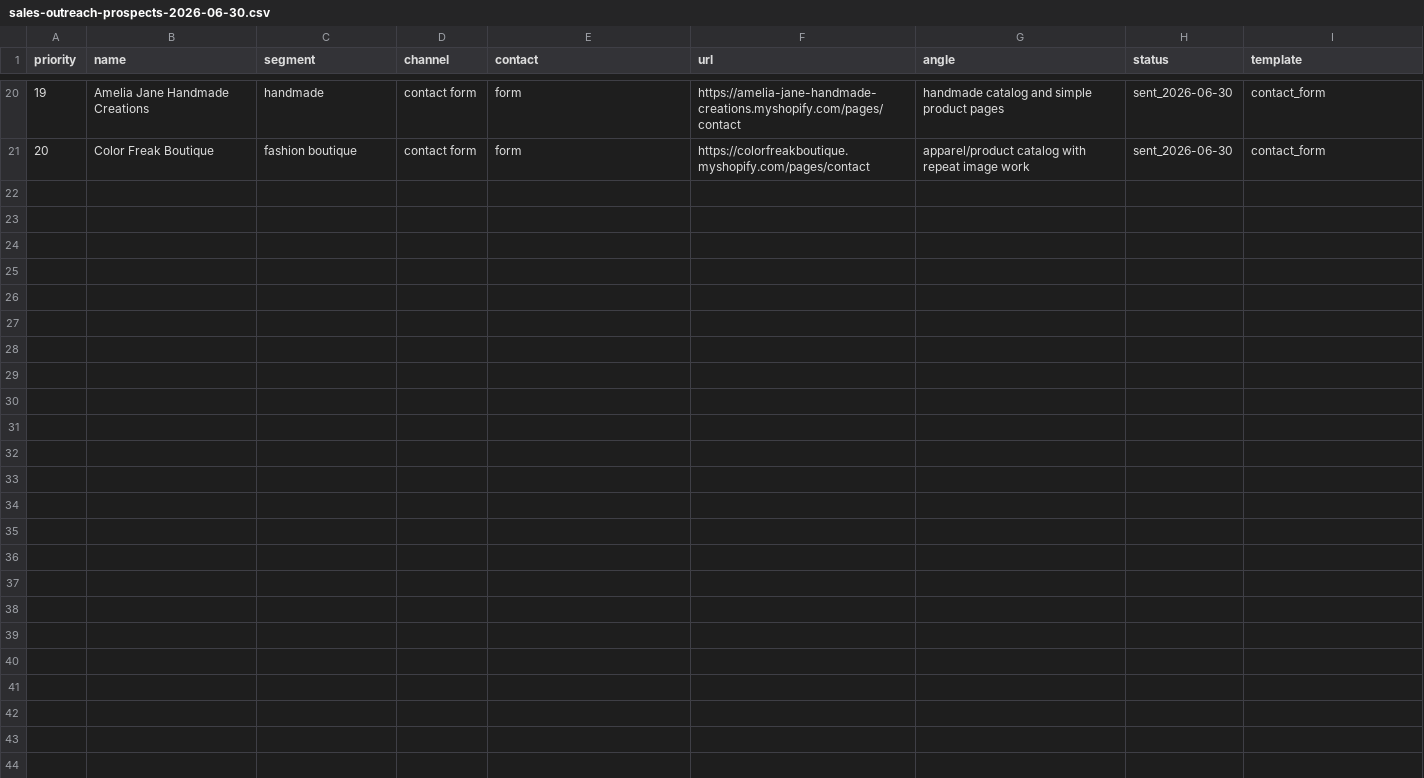
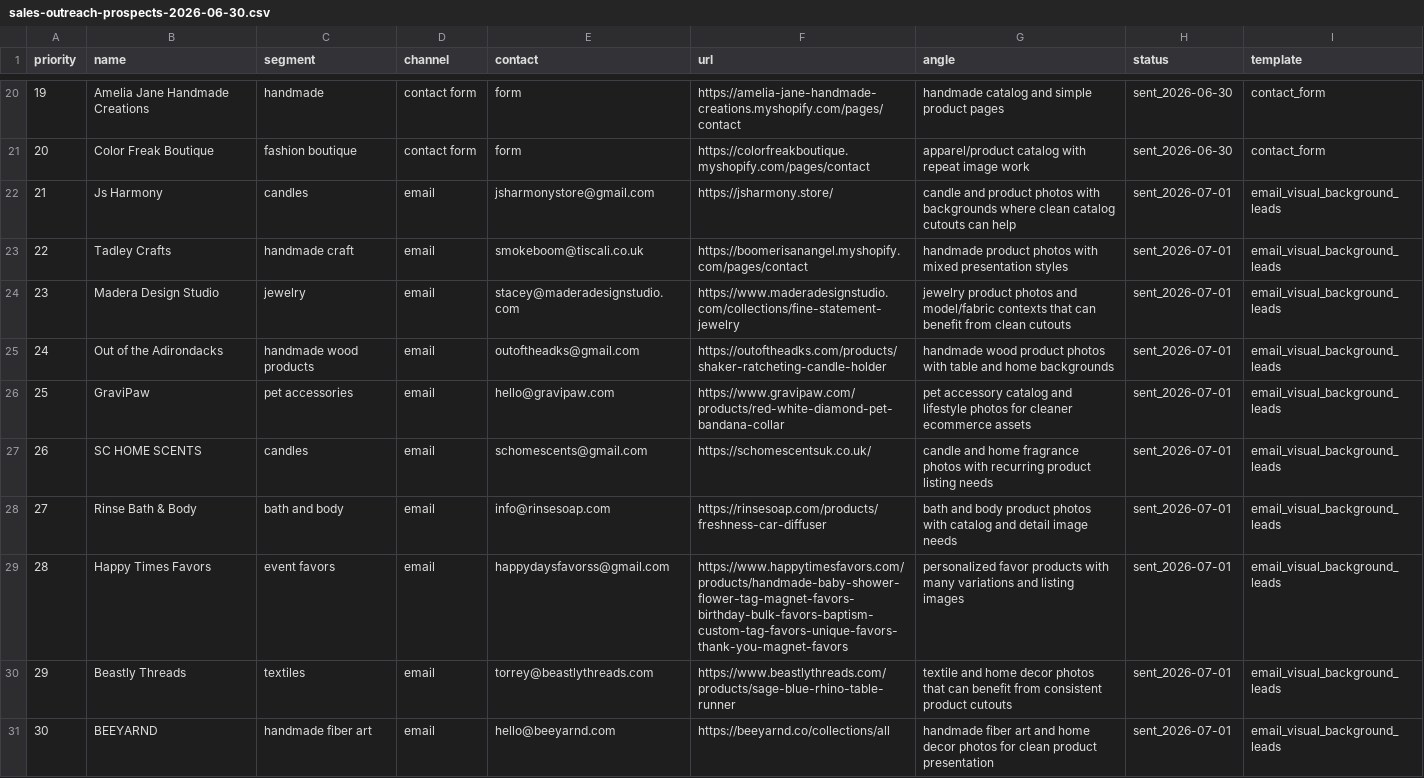
Before and after one commit to ricardojvilela/zeroback, a CSV file: sales-outreach-prospects-2026-06-30.csv, drawn as a sheet; only a part is shown, gaps mark what is left out.

Commit message:
Record July outreach emails

```diff
--- a/sales-outreach-prospects-2026-06-30.csv
+++ b/sales-outreach-prospects-2026-06-30.csv
@@ -21 +21,11 @@ priority,name,segment,channel,contact,url,angle,status,template
 20,Color Freak Boutique,fashion boutique,contact form,form,https://colorfreakboutique.myshopify.com/pages/contact,apparel/product catalog with repeat image work,sent_2026-06-30,contact_form
+21,Js Harmony,candles,email,jsharmonystore@gmail.com,https://jsharmony.store/,candle and product photos with backgrounds where clean catalog cutouts can help,sent_2026-07-01,email_visual_background_leads
+22,Tadley Crafts,handmade craft,email,smokeboom@tiscali.co.uk,https://boomerisanangel.myshopify.com/pages/contact,handmade product photos with mixed presentation styles,sent_2026-07-01,email_visual_background_leads
+23,Madera Design Studio,jewelry,email,stacey@maderadesignstudio.com,https://www.maderadesignstudio.com/collections/fine-statement-jewelry,jewelry product photos and model/fabric contexts that can benefit from clean cutouts,sent_2026-07-01,email_visual_background_leads
+24,Out of the Adirondacks,handmade wood products,email,outoftheadks@gmail.com,https://outoftheadks.com/products/shaker-ratcheting-candle-holder,handmade wood product photos with table and home backgrounds,sent_2026-07-01,email_visual_background_leads
+25,GraviPaw,pet accessories,email,hello@gravipaw.com,https://www.gravipaw.com/products/red-white-diamond-pet-bandana-collar,pet accessory catalog and lifestyle photos for cleaner ecommerce assets,sent_2026-07-01,email_visual_background_leads
+26,SC HOME SCENTS,candles,email,schomescents@gmail.com,https://schomescentsuk.co.uk/,candle and home fragrance photos with recurring product listing needs,sent_2026-07-01,email_visual_background_leads
+27,Rinse Bath & Body,bath and body,email,info@rinsesoap.com,https://rinsesoap.com/products/freshness-car-diffuser,bath and body product photos with catalog and detail image needs,sent_2026-07-01,email_visual_background_leads
+28,Happy Times Favors,event favors,email,happydaysfavorss@gmail.com,https://www.happytimesfavors.com/products/handmade-baby-shower-flower-tag-magnet-favors-birthday-bulk-favors-baptism-custom-tag-favors-unique-favors-thank-you-magnet-favors,personalized favor products with many variations and listing images,sent_2026-07-01,email_visual_background_leads
+29,Beastly Threads,textiles,email,torrey@beastlythreads.com,https://www.beastlythreads.com/products/sage-blue-rhino-table-runner,textile and home decor photos that can benefit from consistent product cutouts,sent_2026-07-01,email_visual_background_leads
+30,BEEYARND,handmade fiber art,email,hello@beeyarnd.com,https://beeyarnd.co/collections/all,handmade fiber art and home decor photos for clean product presentation,sent_2026-07-01,email_visual_background_leads
```
Also changed, not shown: 1 other file.
